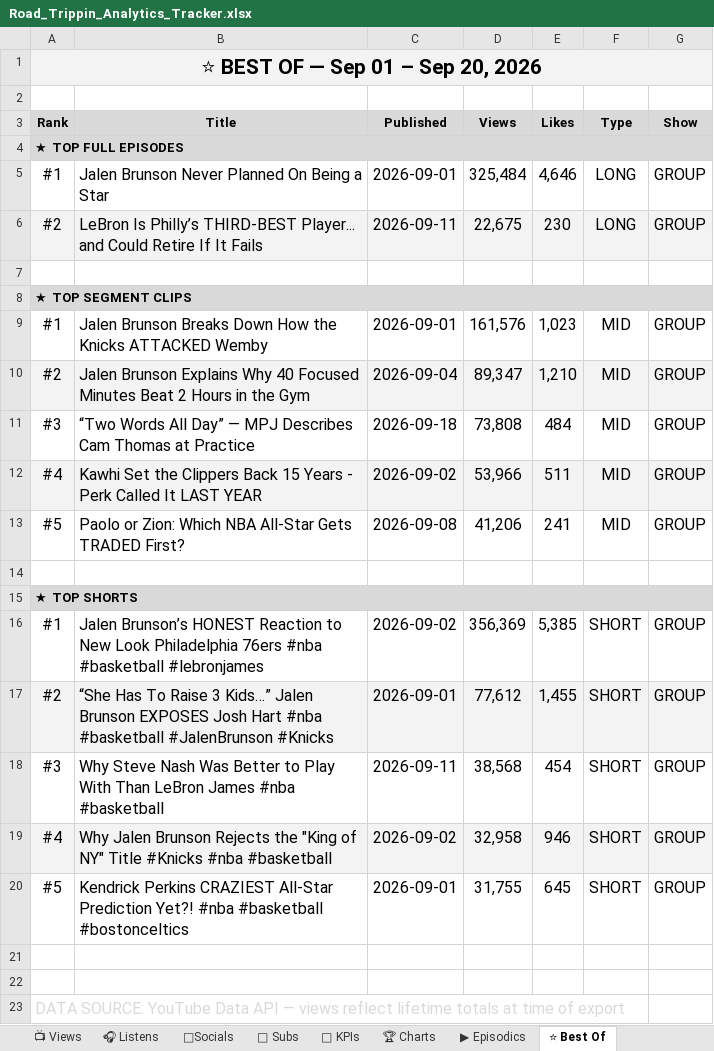
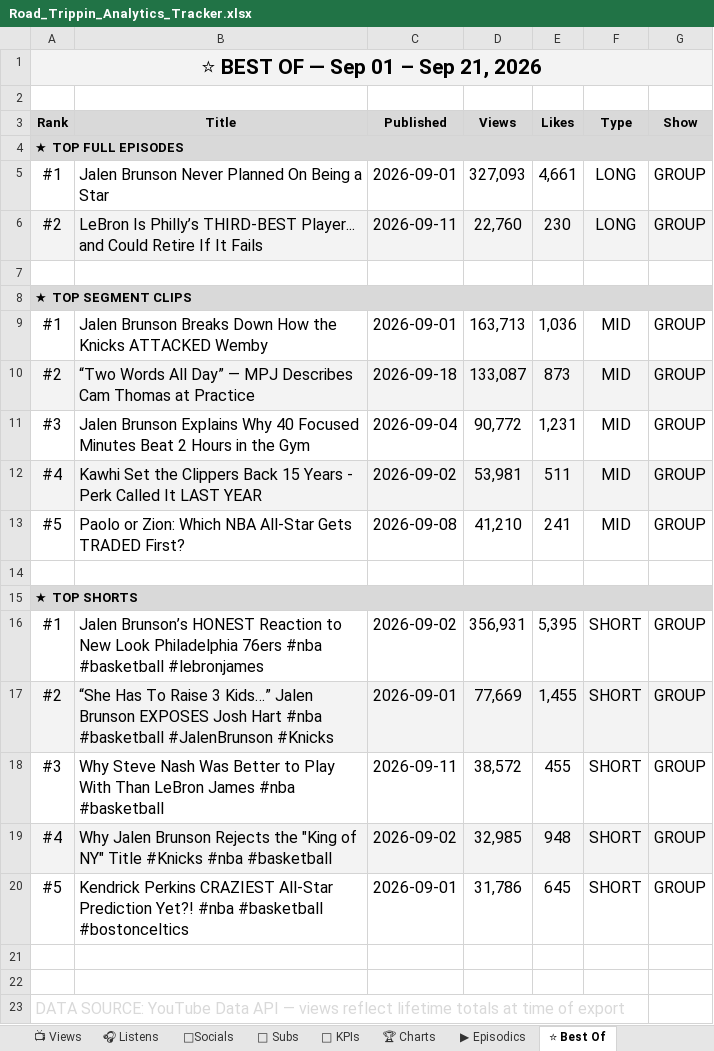
Before and after one commit to raindelaymedia/roadtrippin, an Excel workbook: master/shows/road_trippin/data/Road_Trippin_Analytics_Tracker.xlsx, sheet ⭐ Best Of, drawn as a sheet; values as stored, in another font and other column widths than the file's, no borders; the diff names each change by its address in the sheet, - before the commit and + after, or states it on an @@ line.

```diff
--- a/master/shows/road_trippin/data/Road_Trippin_Analytics_Tracker.xlsx (sheet ⭐ Best Of)
+++ b/master/shows/road_trippin/data/Road_Trippin_Analytics_Tracker.xlsx (sheet ⭐ Best Of)
-A1 (Rank): ⭐ BEST OF — Sep 01 – Sep 20, 2026
+A1 (Rank): ⭐ BEST OF — Sep 01 – Sep 21, 2026
-D5 (Views): 325,484
+D5 (Views): 327,093
-E5 (Likes): 4,646
+E5 (Likes): 4,661
-D6 (Views): 22,675
+D6 (Views): 22,760
-D9 (Views): 161,576
+D9 (Views): 163,713
-E9 (Likes): 1,023
+E9 (Likes): 1,036
-B10 (Title): Jalen Brunson Explains Why 40 Focused Minutes Beat 2 Hours in the Gym
+B10 (Title): “Two Words All Day” — MPJ Describes Cam Thomas at Practice
-C10 (Published): 2026-09-04
+C10 (Published): 2026-09-18
-D10 (Views): 89,347
+D10 (Views): 133,087
-E10 (Likes): 1,210
+E10 (Likes): 873
-B11 (Title): “Two Words All Day” — MPJ Describes Cam Thomas at Practice
+B11 (Title): Jalen Brunson Explains Why 40 Focused Minutes Beat 2 Hours in the Gym
-C11 (Published): 2026-09-18
+C11 (Published): 2026-09-04
-D11 (Views): 73,808
+D11 (Views): 90,772
-E11 (Likes): 484
+E11 (Likes): 1,231
-D12 (Views): 53,966
+D12 (Views): 53,981
-D13 (Views): 41,206
+D13 (Views): 41,210
-D16 (Views): 356,369
+D16 (Views): 356,931
-E16 (Likes): 5,385
+E16 (Likes): 5,395
-D17 (Views): 77,612
+D17 (Views): 77,669
-D18 (Views): 38,568
+D18 (Views): 38,572
-E18 (Likes): 454
+E18 (Likes): 455
-D19 (Views): 32,958
+D19 (Views): 32,985
-E19 (Likes): 946
+E19 (Likes): 948
-D20 (Views): 31,755
+D20 (Views): 31,786
```
Also changed, not shown: sheet 👥 Subs, sheet 📺 Views, sheet ▶ Episodics, sheet 🔑 KPIs, 8 other files.
